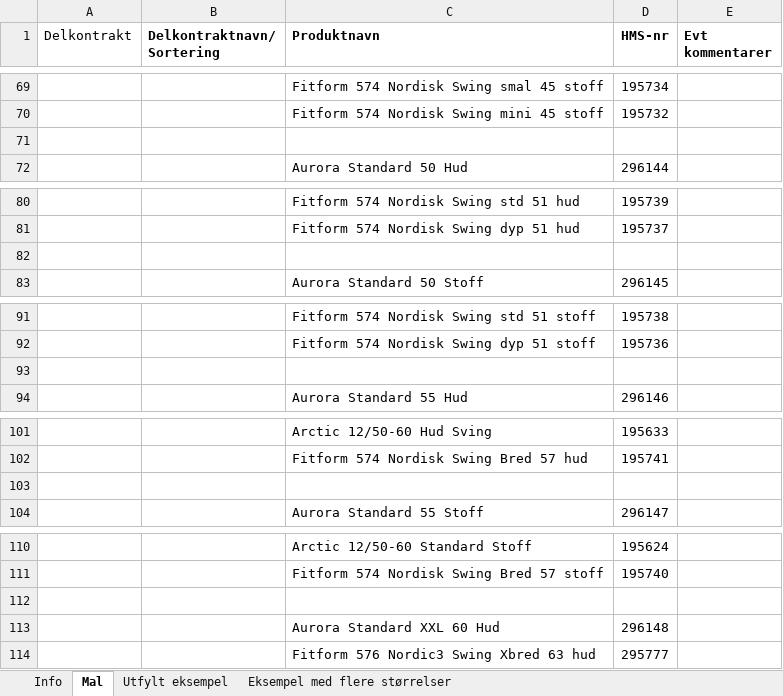
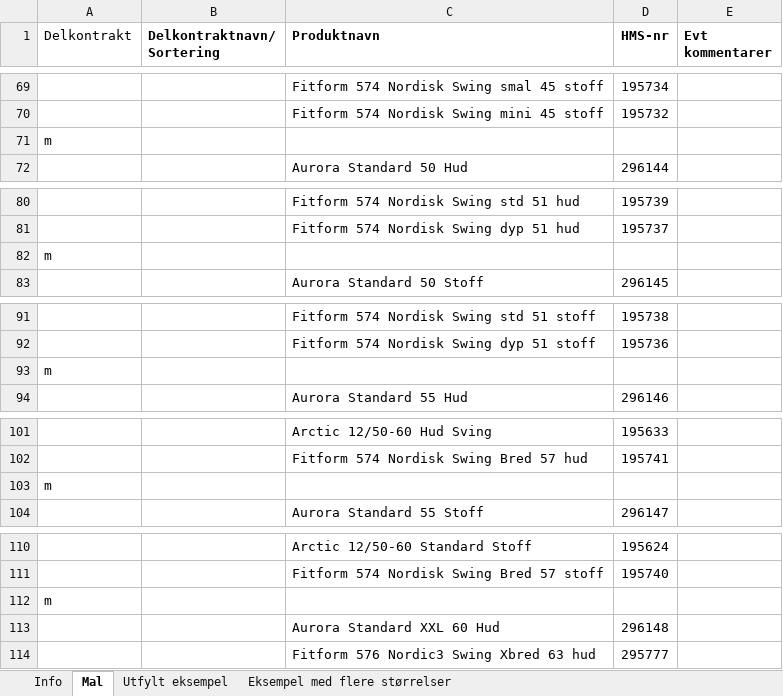
Before and after one commit to navikt/hm-grunndata-alternativprodukter, an Excel workbook: src/main/resources/substituttlister/V2_stoler_med_oppreisingsfunksjon.xlsx, sheet Mal, drawn as a sheet; only a part is shown, gaps mark what is left out; values as stored, in another font and other column widths than the file's, no borders; conditional formats not drawn; the diff covers the shown part only; the diff names each change by its address in the sheet, - before the commit and + after, or states it on an @@ line.

```diff
--- a/src/main/resources/substituttlister/V2_stoler_med_oppreisingsfunksjon.xlsx (sheet Mal)
+++ b/src/main/resources/substituttlister/V2_stoler_med_oppreisingsfunksjon.xlsx (sheet Mal)
-A71 (Delkontrakt): (empty)
+A71 (Delkontrakt): m
-A82 (Delkontrakt): (empty)
+A82 (Delkontrakt): m
-A93 (Delkontrakt): (empty)
+A93 (Delkontrakt): m
-A103 (Delkontrakt): (empty)
+A103 (Delkontrakt): m
-A112 (Delkontrakt): (empty)
+A112 (Delkontrakt): m
```
Also changed, not shown: 1 removed row and 27 edited cells elsewhere in this sheet, 2 other files.
